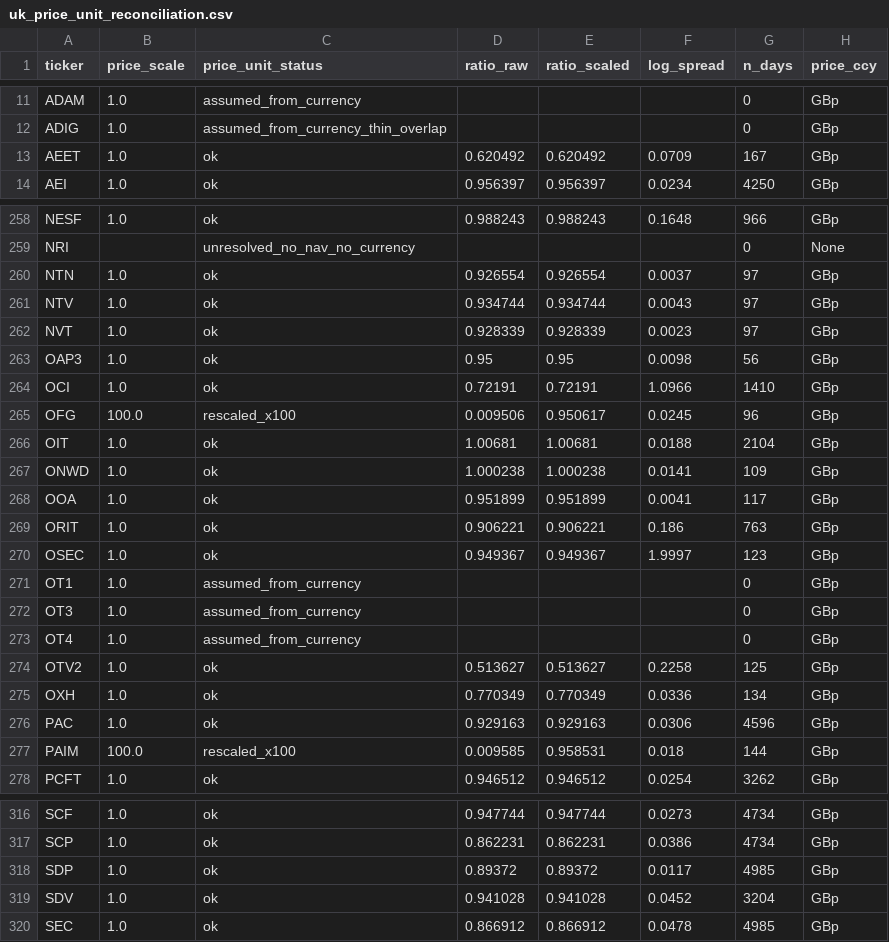
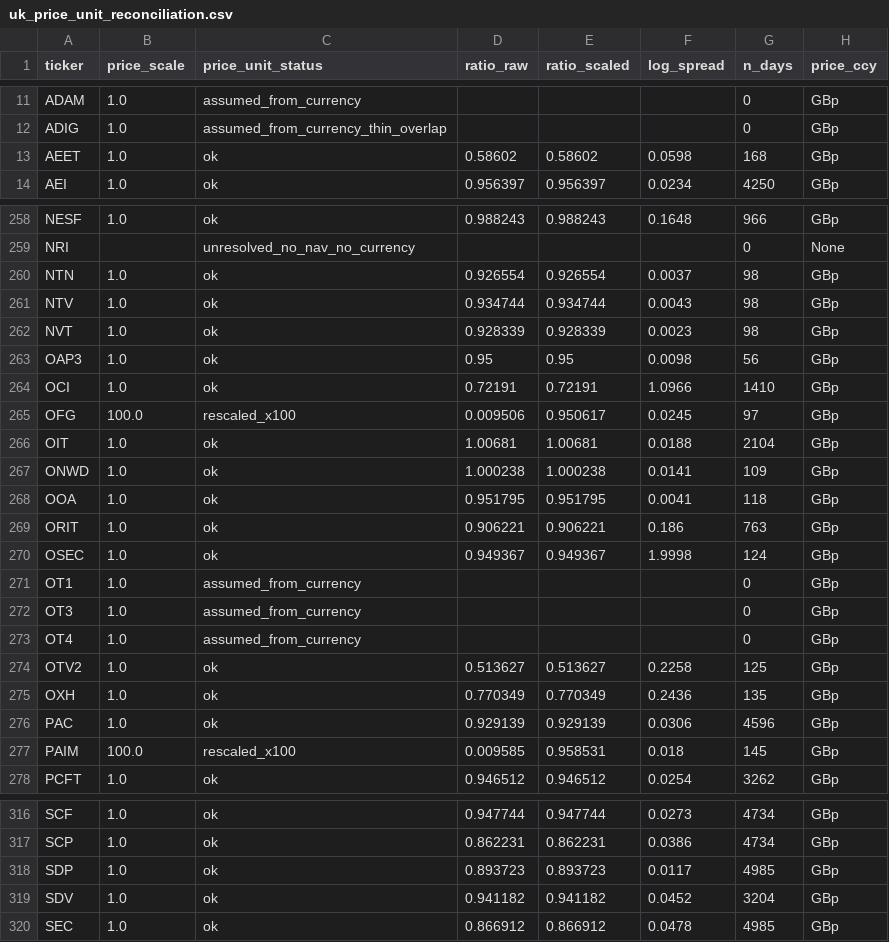
Before and after one commit to hdcapital/cef-research, a CSV file: outputs/live/uk_price_unit_reconciliation.csv, drawn as a sheet; only a part is shown, gaps mark what is left out; the diff covers the shown part only.

```diff
--- a/outputs/live/uk_price_unit_reconciliation.csv
+++ b/outputs/live/uk_price_unit_reconciliation.csv
@@ -12,3 +12,3 @@ ADAM,1.0,assumed_from_currency,,,,0,GBp
 ADIG,1.0,assumed_from_currency_thin_overlap,,,,0,GBp
-AEET,1.0,ok,0.620492,0.620492,0.0709,167,GBp
+AEET,1.0,ok,0.58602,0.58602,0.0598,168,GBp
 AEI,1.0,ok,0.956397,0.956397,0.0234,4250,GBp
@@ -259,13 +259,13 @@ NESF,1.0,ok,0.988243,0.988243,0.1648,966,GBp
 NRI,,unresolved_no_nav_no_currency,,,,0,None
-NTN,1.0,ok,0.926554,0.926554,0.0037,97,GBp
-NTV,1.0,ok,0.934744,0.934744,0.0043,97,GBp
-NVT,1.0,ok,0.928339,0.928339,0.0023,97,GBp
+NTN,1.0,ok,0.926554,0.926554,0.0037,98,GBp
+NTV,1.0,ok,0.934744,0.934744,0.0043,98,GBp
+NVT,1.0,ok,0.928339,0.928339,0.0023,98,GBp
 OAP3,1.0,ok,0.95,0.95,0.0098,56,GBp
 OCI,1.0,ok,0.72191,0.72191,1.0966,1410,GBp
-OFG,100.0,rescaled_x100,0.009506,0.950617,0.0245,96,GBp
+OFG,100.0,rescaled_x100,0.009506,0.950617,0.0245,97,GBp
 OIT,1.0,ok,1.00681,1.00681,0.0188,2104,GBp
 ONWD,1.0,ok,1.000238,1.000238,0.0141,109,GBp
-OOA,1.0,ok,0.951899,0.951899,0.0041,117,GBp
+OOA,1.0,ok,0.951795,0.951795,0.0041,118,GBp
 ORIT,1.0,ok,0.906221,0.906221,0.186,763,GBp
-OSEC,1.0,ok,0.949367,0.949367,1.9997,123,GBp
+OSEC,1.0,ok,0.949367,0.949367,1.9998,124,GBp
 OT1,1.0,assumed_from_currency,,,,0,GBp
@@ -274,5 +274,5 @@ OT4,1.0,assumed_from_currency,,,,0,GBp
 OTV2,1.0,ok,0.513627,0.513627,0.2258,125,GBp
-OXH,1.0,ok,0.770349,0.770349,0.0336,134,GBp
-PAC,1.0,ok,0.929163,0.929163,0.0306,4596,GBp
-PAIM,100.0,rescaled_x100,0.009585,0.958531,0.018,144,GBp
+OXH,1.0,ok,0.770349,0.770349,0.2436,135,GBp
+PAC,1.0,ok,0.929139,0.929139,0.0306,4596,GBp
+PAIM,100.0,rescaled_x100,0.009585,0.958531,0.018,145,GBp
 PCFT,1.0,ok,0.946512,0.946512,0.0254,3262,GBp
@@ -317,4 +317,4 @@ SCF,1.0,ok,0.947744,0.947744,0.0273,4734,GBp
 SCP,1.0,ok,0.862231,0.862231,0.0386,4734,GBp
-SDP,1.0,ok,0.89372,0.89372,0.0117,4985,GBp
-SDV,1.0,ok,0.941028,0.941028,0.0452,3204,GBp
+SDP,1.0,ok,0.893723,0.893723,0.0117,4985,GBp
+SDV,1.0,ok,0.941182,0.941182,0.0452,3204,GBp
 SEC,1.0,ok,0.866912,0.866912,0.0478,4985,GBp
```
Also changed, not shown: 40 edited cells elsewhere in this file, outputs/live/uk_discount_coverage.csv, outputs/live/uk_discount_latest.csv, 6 other files.
